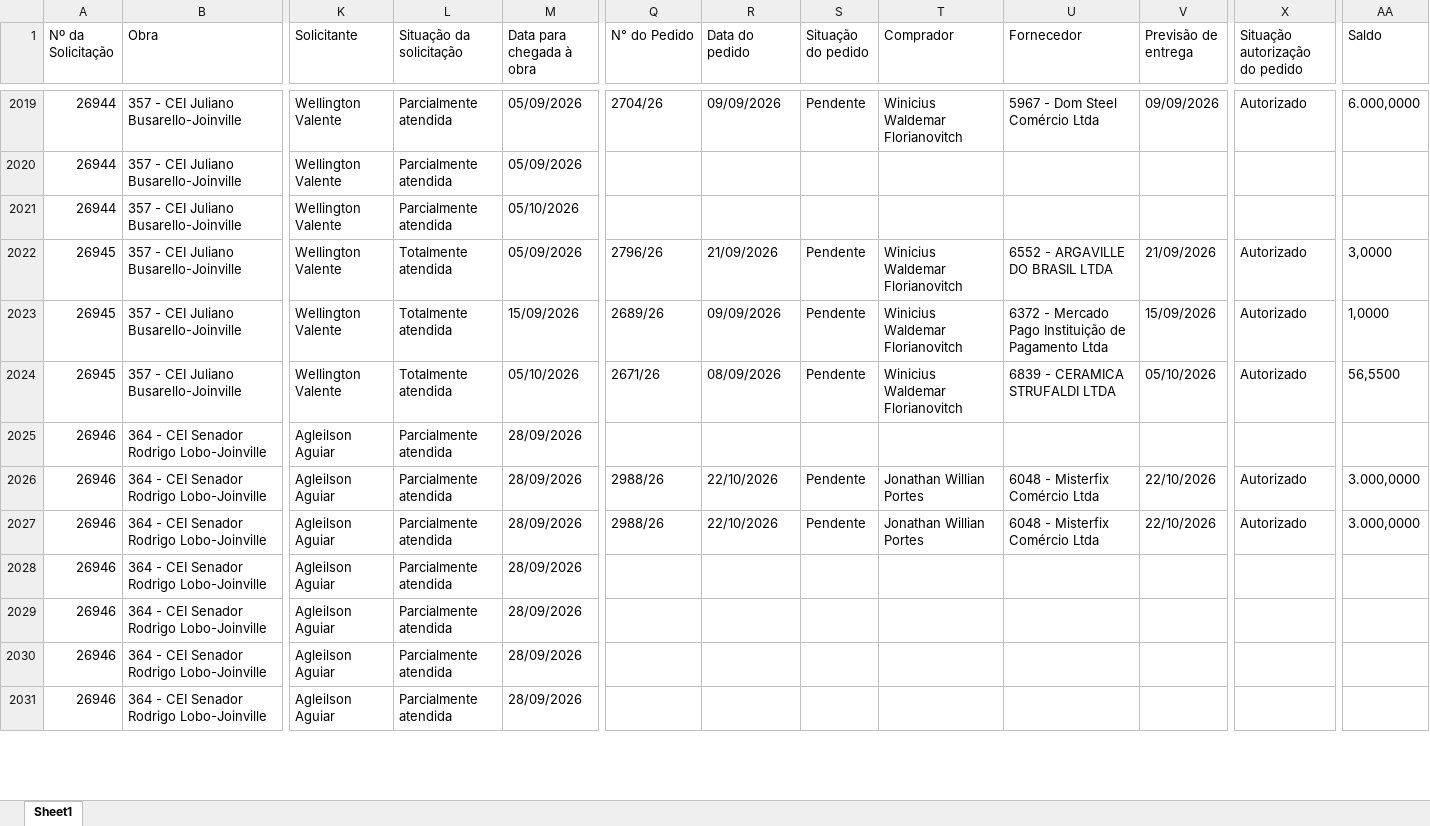
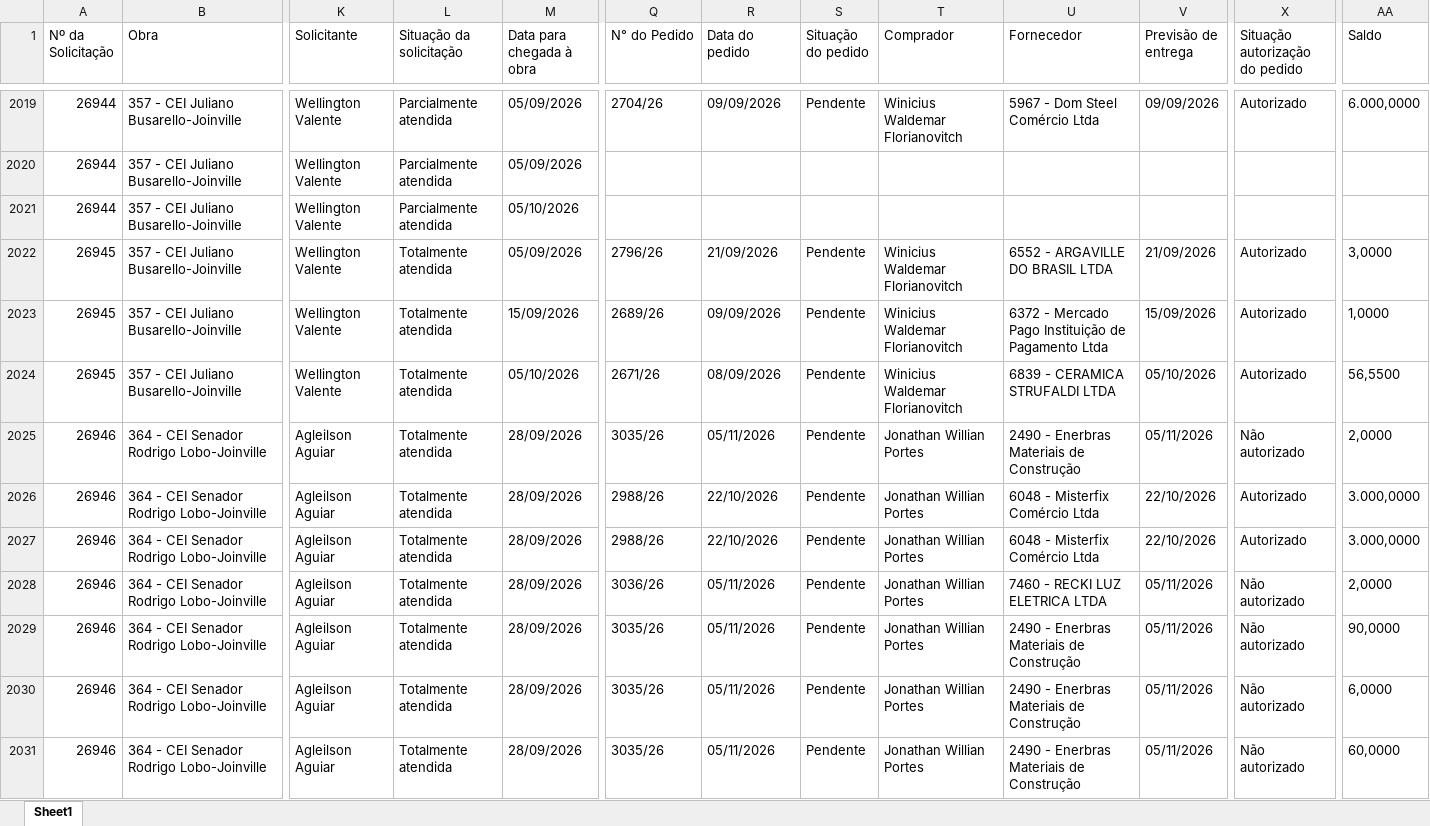
Before and after one commit to vicentecosantos/painel_de_compras_or, an Excel workbook: Relatorio_Painel de Compras.xlsx, sheet Sheet1, drawn as a sheet; only a part is shown, gaps mark what is left out; values as stored, in another font and other column widths than the file's, no borders; the diff covers the shown part only; the diff names each change by its address in the sheet, - before the commit and + after, or states it on an @@ line.

Commit message:
Add files via upload

```diff
--- a/Relatorio_Painel de Compras.xlsx (sheet Sheet1)
+++ b/Relatorio_Painel de Compras.xlsx (sheet Sheet1)
-L2025:L2031 (Situação da solicitação): Parcialmente atendida
+L2025:L2031 (Situação da solicitação): Totalmente atendida
-Q2025 (N° do Pedido): (empty)
+Q2025 (N° do Pedido): 3035/26
-R2025 (Data do pedido): (empty)
+R2025 (Data do pedido): 05/11/2026
-S2025 (Situação do pedido): (empty)
+S2025 (Situação do pedido): Pendente
-T2025 (Comprador): (empty)
+T2025 (Comprador): Jonathan Willian Portes
-U2025 (Fornecedor): (empty)
+U2025 (Fornecedor): 2490 - Enerbras Materiais de Construção
-V2025 (Previsão de entrega): (empty)
+V2025 (Previsão de entrega): 05/11/2026
-X2025 (Situação autorização do pedido): (empty)
+X2025 (Situação autorização do pedido): Não autorizado
-AA2025 (Saldo): (empty)
+AA2025 (Saldo): 2,0000
-Q2028 (N° do Pedido): (empty)
+Q2028 (N° do Pedido): 3036/26
-R2028:R2031 (Data do pedido): (empty)
+R2028:R2031 (Data do pedido): 05/11/2026
-S2028:S2031 (Situação do pedido): (empty)
+S2028:S2031 (Situação do pedido): Pendente
-T2028:T2031 (Comprador): (empty)
+T2028:T2031 (Comprador): Jonathan Willian Portes
-U2028 (Fornecedor): (empty)
+U2028 (Fornecedor): 7460 - RECKI LUZ ELETRICA LTDA
-V2028:V2031 (Previsão de entrega): (empty)
+V2028:V2031 (Previsão de entrega): 05/11/2026
-X2028:X2031 (Situação autorização do pedido): (empty)
+X2028:X2031 (Situação autorização do pedido): Não autorizado
-AA2028 (Saldo): (empty)
+AA2028 (Saldo): 2,0000
-Q2029:Q2031 (N° do Pedido): (empty)
+Q2029:Q2031 (N° do Pedido): 3035/26
-U2029:U2031 (Fornecedor): (empty)
+U2029:U2031 (Fornecedor): 2490 - Enerbras Materiais de Construção
-AA2029 (Saldo): (empty)
+AA2029 (Saldo): 90,0000
-AA2030 (Saldo): (empty)
+AA2030 (Saldo): 6,0000
-AA2031 (Saldo): (empty)
+AA2031 (Saldo): 60,0000
```
Also changed, not shown: 165 edited cells elsewhere in this sheet.
